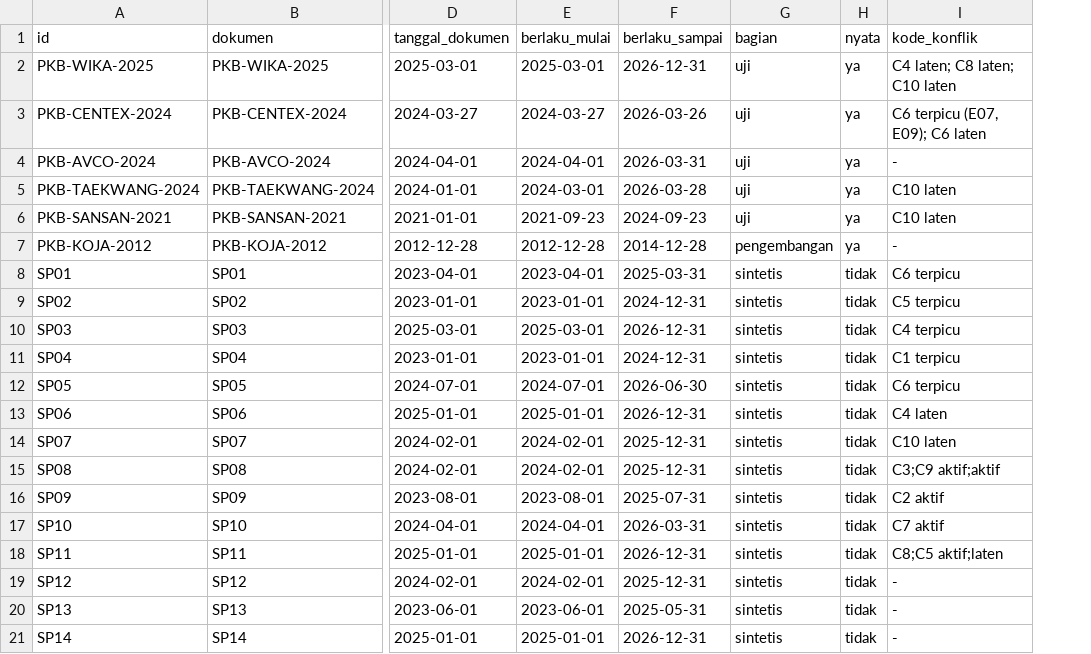
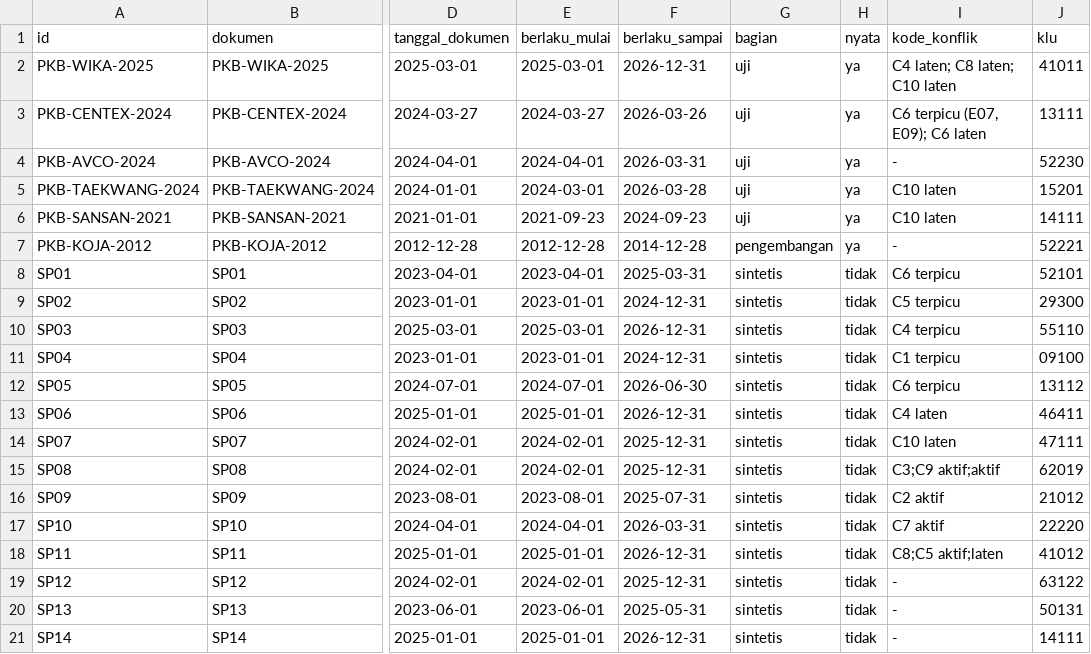
Before and after one commit to obikastanya/pph_payroll_with_knowledge_base, a CSV file: dataset/10_kebijakan_perusahaan/peristiwa_kebijakan.csv, drawn as a sheet; only a part is shown, gaps mark what is left out; the diff names each change by its address in the sheet, - before the commit and + after, or states it on an @@ line.

```diff
--- a/dataset/10_kebijakan_perusahaan/peristiwa_kebijakan.csv
+++ b/dataset/10_kebijakan_perusahaan/peristiwa_kebijakan.csv
+column J (klu), rows 2-21: 41011 | 13111 | 52230 | 15201 | 14111 | 52221 | 52101 | 29300 | 55110 | 09100 | 13112 | 46411 | 47111 | 62019 | 21012 | 22220 | 41012 | 63122 | 50131 | 14111
```
Also changed, not shown: dataset/12_emas/rantai.csv, 48 other files.
